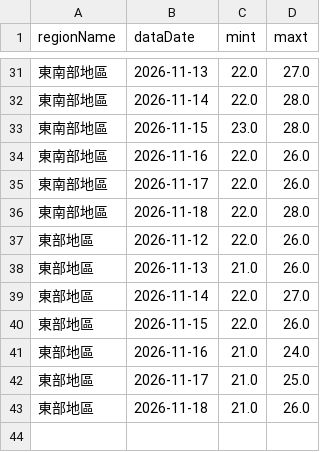
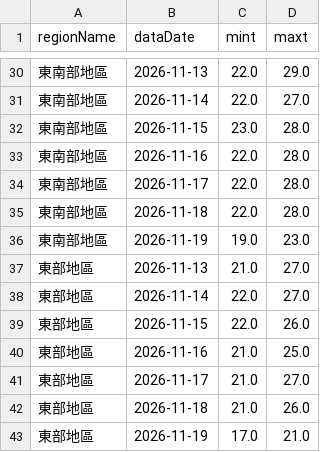
Before and after one commit to A0966411725-png/HW1-CWA-Weather, a CSV file: weather_data.csv, drawn as a sheet; only a part is shown, gaps mark what is left out; the diff covers the shown part only.

```diff
--- a/weather_data.csv
+++ b/weather_data.csv
@@ -31,13 +30,14 @@
-東南部地區,2026-11-13,22.0,27.0
-東南部地區,2026-11-14,22.0,28.0
+東南部地區,2026-11-13,22.0,29.0
+東南部地區,2026-11-14,22.0,27.0
 東南部地區,2026-11-15,23.0,28.0
-東南部地區,2026-11-16,22.0,26.0
-東南部地區,2026-11-17,22.0,26.0
+東南部地區,2026-11-16,22.0,28.0
+東南部地區,2026-11-17,22.0,28.0
 東南部地區,2026-11-18,22.0,28.0
-東部地區,2026-11-12,22.0,26.0
-東部地區,2026-11-13,21.0,26.0
+東南部地區,2026-11-19,19.0,23.0
+東部地區,2026-11-13,21.0,27.0
 東部地區,2026-11-14,22.0,27.0
 東部地區,2026-11-15,22.0,26.0
-東部地區,2026-11-16,21.0,24.0
-東部地區,2026-11-17,21.0,25.0
+東部地區,2026-11-16,21.0,25.0
+東部地區,2026-11-17,21.0,27.0
 東部地區,2026-11-18,21.0,26.0
+東部地區,2026-11-19,17.0,21.0
```
Also changed, not shown: 4 added rows, 5 removed rows and 14 edited cells elsewhere in this file, 1 other file.
